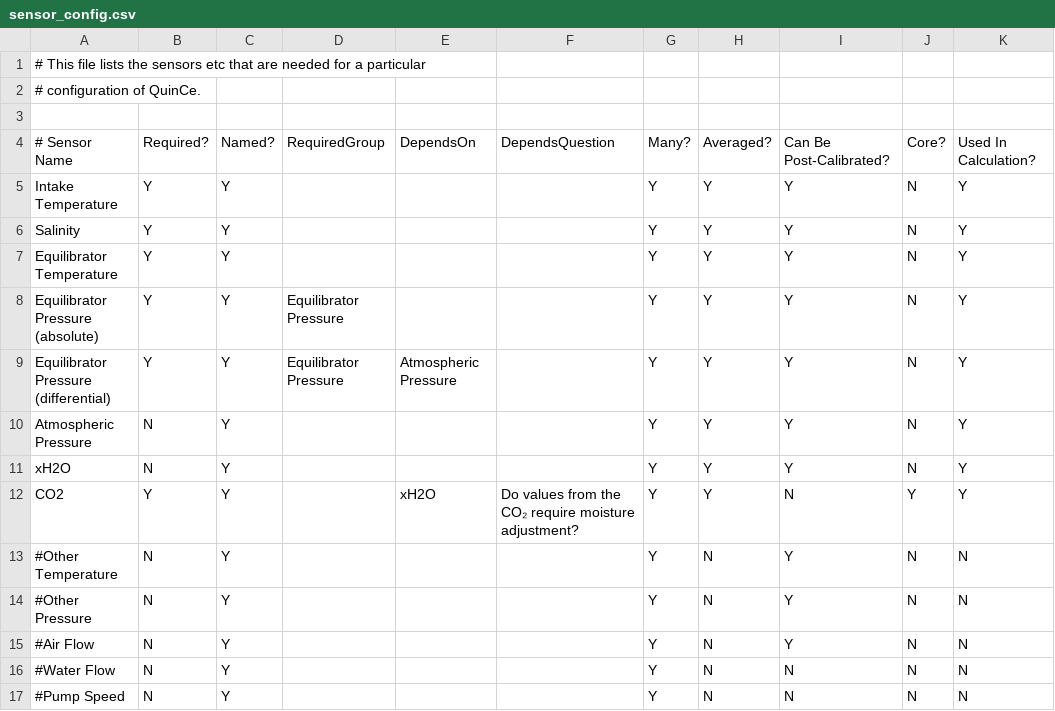
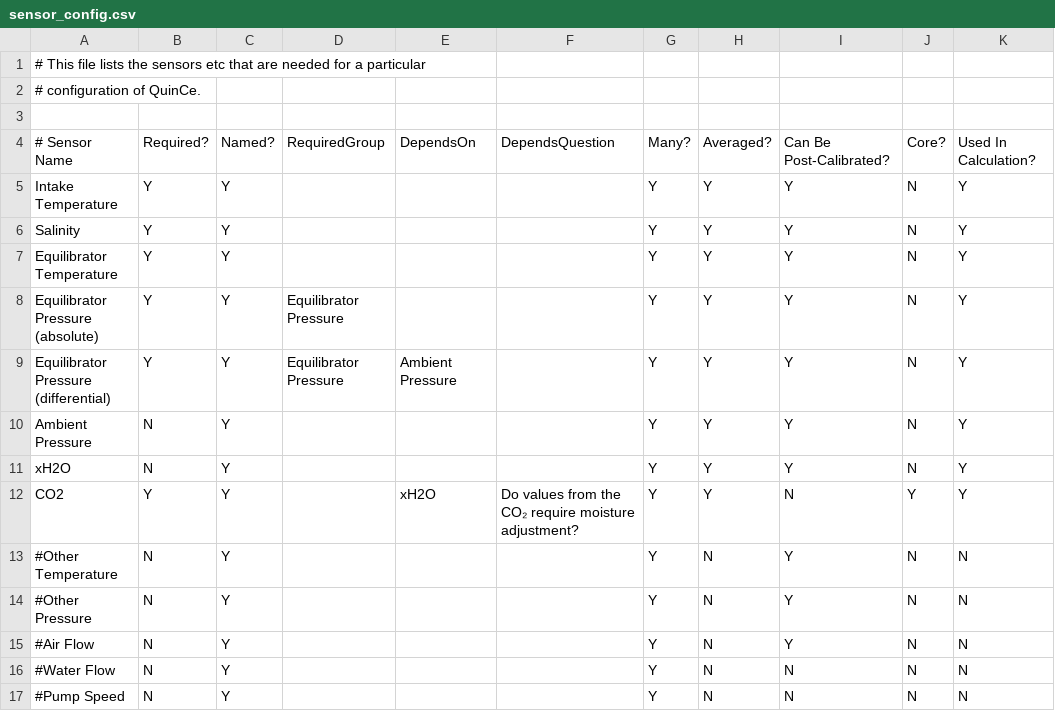
Before and after one commit to quince-science/QuinCe, a CSV file: WebApp/junit/resources/configuration/sensor_config.csv, drawn as a sheet; only a part is shown; the diff names each change by its address in the sheet, - before the commit and + after, or states it on an @@ line.

```diff
--- a/WebApp/junit/resources/configuration/sensor_config.csv
+++ b/WebApp/junit/resources/configuration/sensor_config.csv
-E9: Atmospheric Pressure
+E9: Ambient Pressure
-A10: Atmospheric Pressure
+A10: Ambient Pressure
```
Also changed, not shown: WebApp/junit/resources/configuration/column_config.csv, WebApp/junit/resources/configuration/eqpco2_column_config.csv, 6 other files.
